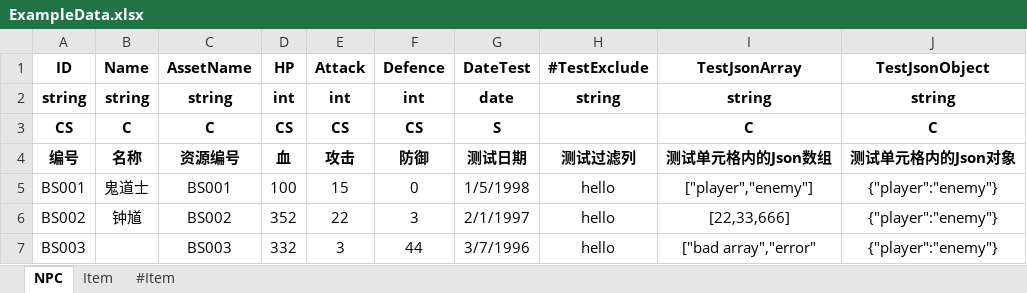
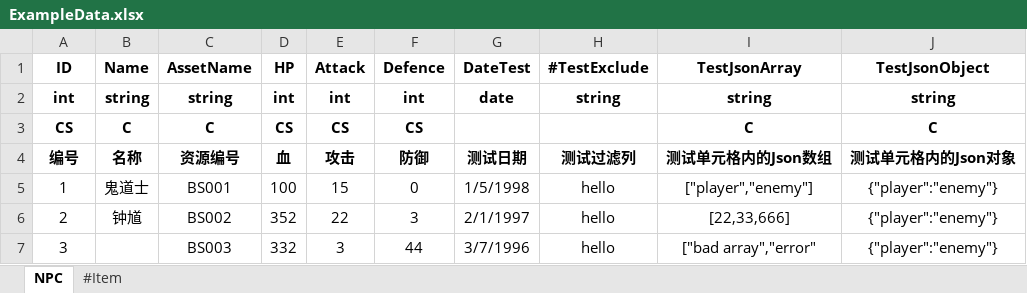
Before and after one commit to lowkiz/excel2json, an Excel workbook: Docs/ExampleData.xlsx, sheet NPC, drawn as a sheet; values as stored, in another font and other column widths than the file's, no borders; the diff names each change by its address in the sheet, - before the commit and + after, or states it on an @@ line.

```diff
--- a/Docs/ExampleData.xlsx (sheet NPC)
+++ b/Docs/ExampleData.xlsx (sheet NPC)
-sheet tab: Item
-A2 (ID): string
+A2 (ID): int
-G3 (DateTest): S
+G3 (DateTest): (empty)
-A5 (ID): BS001
+A5 (ID): 1
-A6 (ID): BS002
+A6 (ID): 2
-A7 (ID): BS003
+A7 (ID): 3
```
Also changed, not shown: 3 other files.
